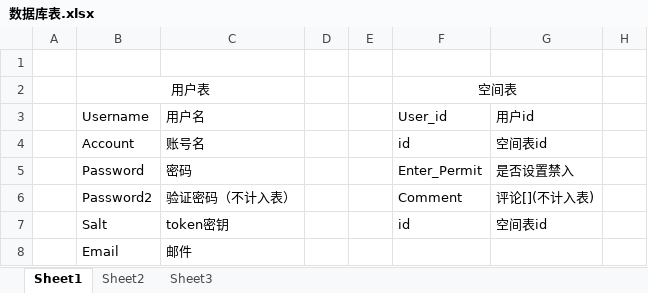
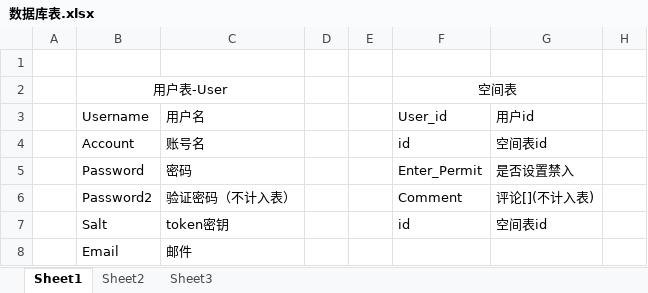
Before and after one commit to RLVxx001/go-im, an Excel workbook: 课设/数据库表.xlsx, sheet Sheet1, drawn as a sheet; only a part is shown; values as stored, in another font and other column widths than the file's, no borders; the diff names each change by its address in the sheet, - before the commit and + after, or states it on an @@ line.

Commit message:
2024/5/3 21

```diff
--- a/课设/数据库表.xlsx (sheet Sheet1)
+++ b/课设/数据库表.xlsx (sheet Sheet1)
-B2: 用户表
+B2: 用户表-User
```
